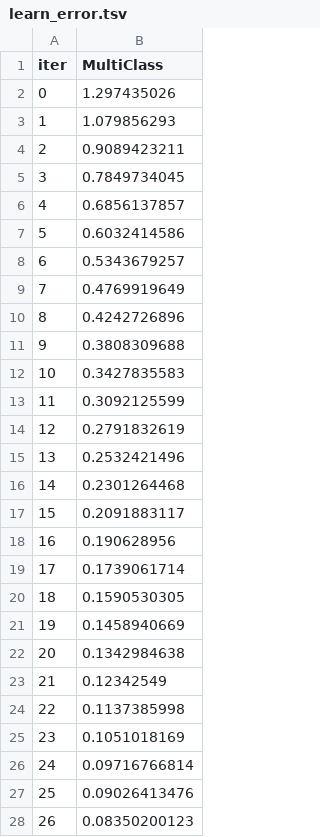
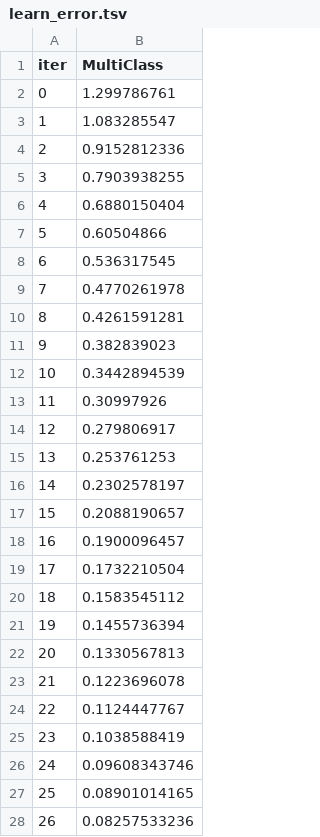
Before and after one commit to arvindashok/MachineLearning, a TSV file: Boosting/catboost_info/learn_error.tsv, drawn as a sheet; only a part is shown; the diff covers the shown part only.

```diff
--- a/Boosting/catboost_info/learn_error.tsv
+++ b/Boosting/catboost_info/learn_error.tsv
@@ -1,28 +1,28 @@
 iter	MultiClass
-0	1.297435026
-1	1.079856293
-2	0.9089423211
-3	0.7849734045
-4	0.6856137857
-5	0.6032414586
-6	0.5343679257
-7	0.4769919649
-8	0.4242726896
-9	0.3808309688
-10	0.3427835583
-11	0.3092125599
-12	0.2791832619
-13	0.2532421496
-14	0.2301264468
-15	0.2091883117
-16	0.190628956
-17	0.1739061714
-18	0.1590530305
-19	0.1458940669
-20	0.1342984638
-21	0.12342549
-22	0.1137385998
-23	0.1051018169
-24	0.09716766814
-25	0.09026413476
-26	0.08350200123
+0	1.299786761
+1	1.083285547
+2	0.9152812336
+3	0.7903938255
+4	0.6880150404
+5	0.60504866
+6	0.536317545
+7	0.4770261978
+8	0.4261591281
+9	0.382839023
+10	0.3442894539
+11	0.30997926
+12	0.279806917
+13	0.253761253
+14	0.2302578197
+15	0.2088190657
+16	0.1900096457
+17	0.1732210504
+18	0.1583545112
+19	0.1455736394
+20	0.1330567813
+21	0.1223696078
+22	0.1124447767
+23	0.1038588419
+24	0.09608343746
+25	0.08901014165
+26	0.08257533236
```
Also changed, not shown: 73 edited cells elsewhere in this file, Boosting/catboost_info/time_left.tsv, 3 other files.
